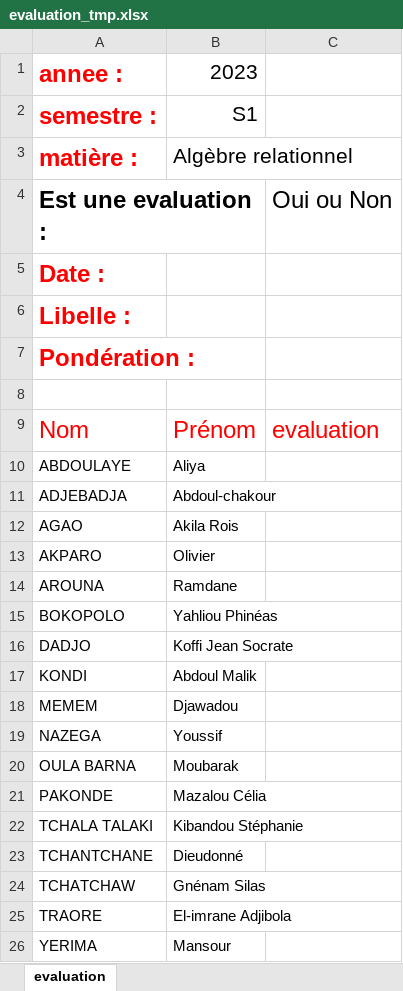
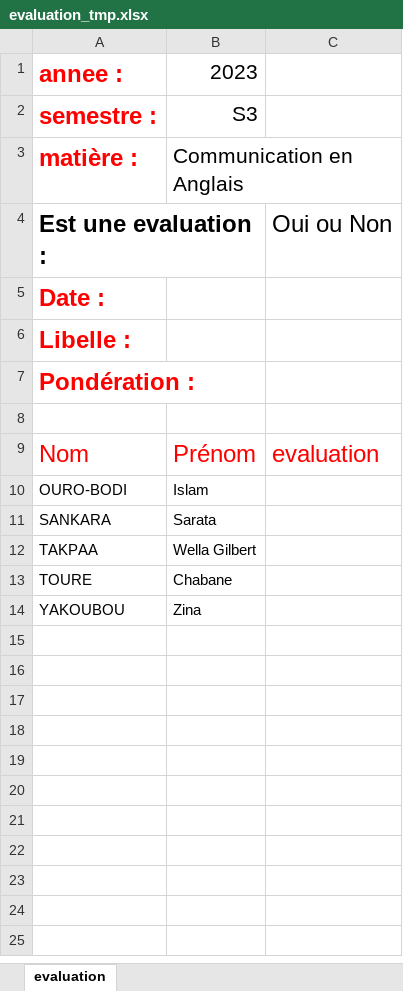
Before and after one commit to ifnti-dev/gestion-ecole, an Excel workbook: media/excel_templates/evaluation_tmp.xlsx, sheet evaluation, drawn as a sheet; values as stored, in another font and other column widths than the file's, no borders; removed rows and columns are numbered as before the commit, all else as after; the diff names each change by its address in the sheet, - before the commit and + after, or states it on an @@ line.

Commit message:
create fonctionnality  export_evaluation_excel

```diff
--- a/media/excel_templates/evaluation_tmp.xlsx (sheet evaluation)
+++ b/media/excel_templates/evaluation_tmp.xlsx (sheet evaluation)
-B2: S1
+B2: S3
-B3: Algèbre relationnel
+B3: Communication en Anglais
-row 10: ABDOULAYE | Aliya
-row 11: ADJEBADJA | Abdoul-chakour
-row 12: AGAO | Akila Rois
-row 13: AKPARO | Olivier
-row 14: AROUNA | Ramdane
-row 15: BOKOPOLO | Yahliou Phinéas
-row 16: DADJO | Koffi Jean Socrate
-row 17: KONDI | Abdoul Malik
-row 18: MEMEM | Djawadou
-row 19: NAZEGA | Youssif
-row 20: OULA BARNA | Moubarak
-row 21: PAKONDE | Mazalou Célia
-row 22: TCHALA TALAKI | Kibandou Stéphanie
-row 23: TCHANTCHANE | Dieudonné
-row 24: TCHATCHAW | Gnénam Silas
-row 25: TRAORE | El-imrane Adjibola
-row 26: YERIMA | Mansour
+row 10: OURO-BODI | Islam
+row 11: SANKARA | Sarata
+row 12: TAKPAA | Wella Gilbert
+row 13: TOURE | Chabane
+row 14: YAKOUBOU | Zina
```
Also changed, not shown: 8 other files.
